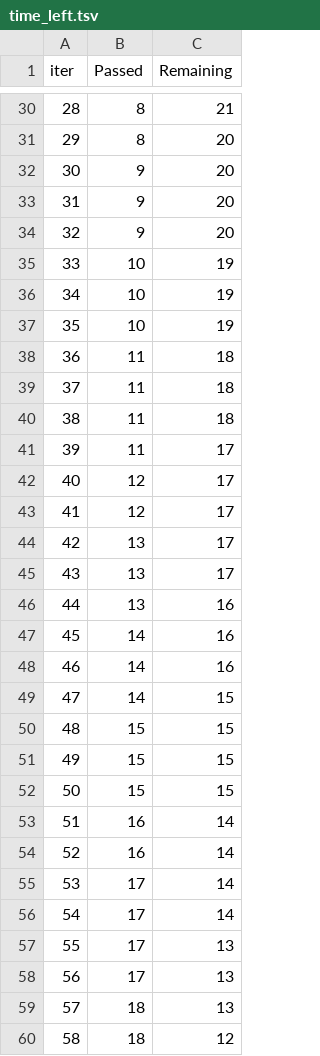
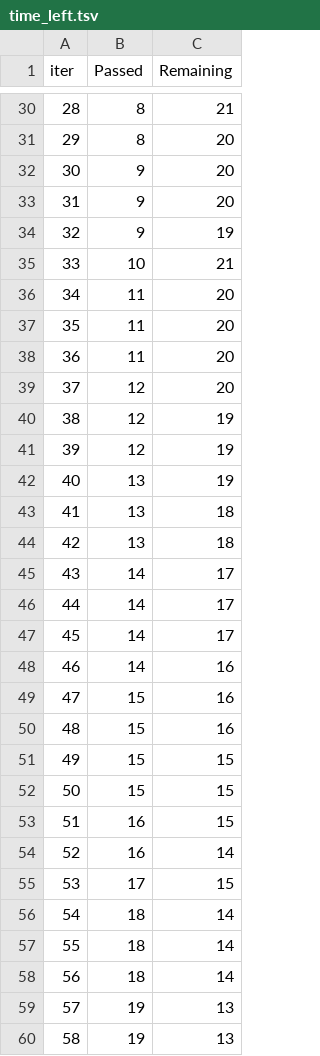
Before and after one commit to DeveloperPavanDesai/mlproject, a TSV file: catboost_info/time_left.tsv, drawn as a sheet; only a part is shown, gaps mark what is left out; the diff covers the shown part only.

```diff
--- a/catboost_info/time_left.tsv
+++ b/catboost_info/time_left.tsv
@@ -33,28 +33,28 @@ iter	Passed	Remaining
 31	9	20
-32	9	20
-33	10	19
-34	10	19
-35	10	19
-36	11	18
-37	11	18
-38	11	18
-39	11	17
-40	12	17
-41	12	17
-42	13	17
-43	13	17
-44	13	16
-45	14	16
+32	9	19
+33	10	21
+34	11	20
+35	11	20
+36	11	20
+37	12	20
+38	12	19
+39	12	19
+40	13	19
+41	13	18
+42	13	18
+43	14	17
+44	14	17
+45	14	17
 46	14	16
-47	14	15
-48	15	15
+47	15	16
+48	15	16
 49	15	15
 50	15	15
-51	16	14
+51	16	15
 52	16	14
-53	17	14
-54	17	14
-55	17	13
-56	17	13
-57	18	13
-58	18	12
+53	17	15
+54	18	14
+55	18	14
+56	18	14
+57	19	13
+58	19	13
```
Also changed, not shown: 94 edited cells elsewhere in this file, 12 other files.
